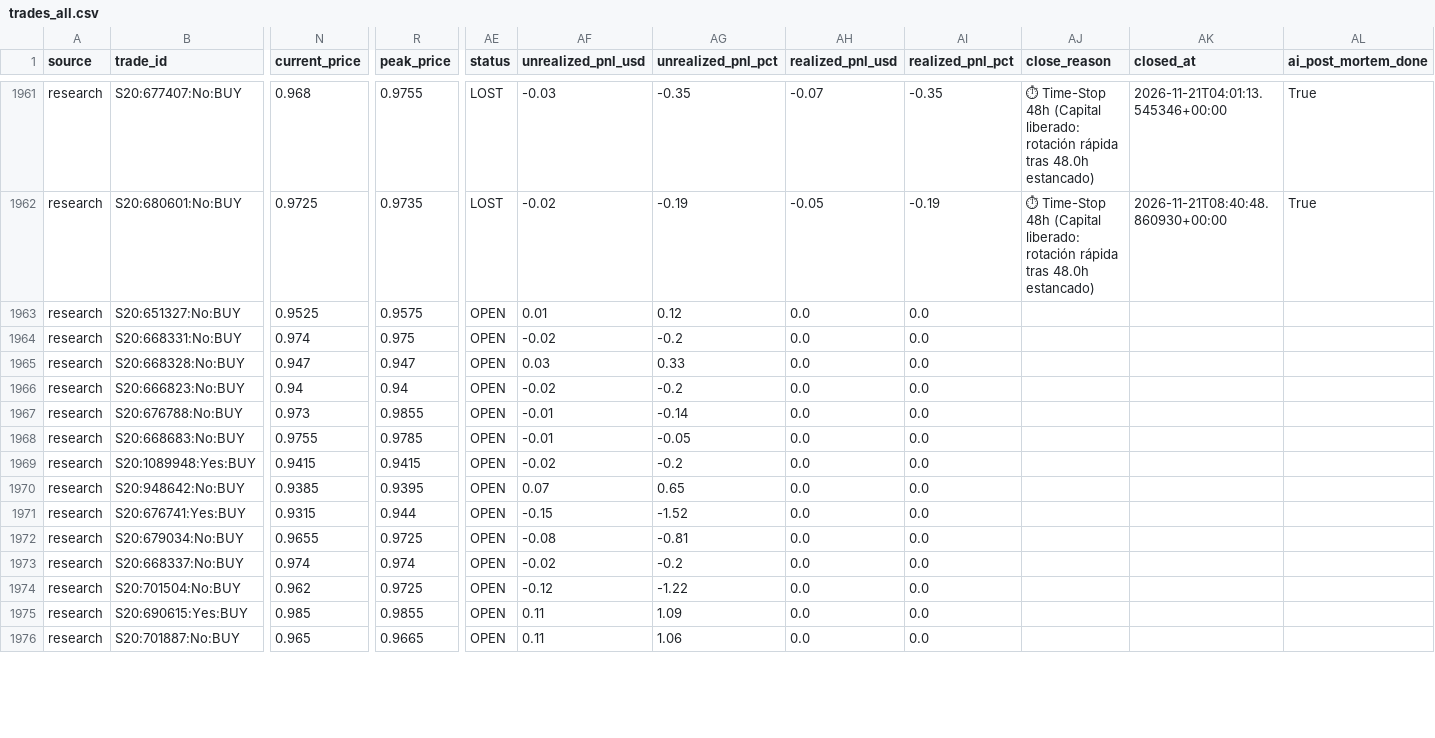
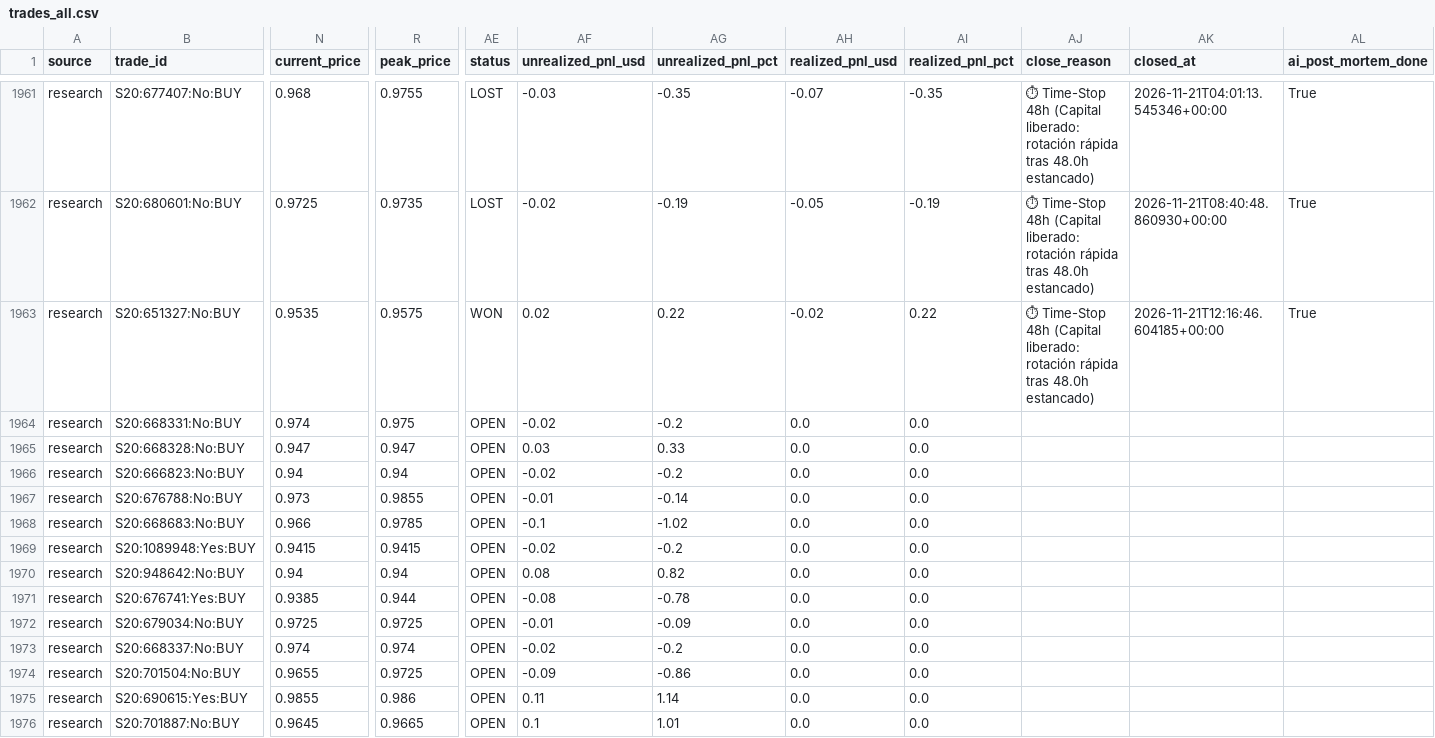
Before and after one commit to aguamarinac2-netizen/quant-polymarket-trackrecord, a CSV file: trades_all.csv, drawn as a sheet; only a part is shown, gaps mark what is left out; the diff covers the shown part only; the diff names each change by its address in the sheet, - before the commit and + after, or states it on an @@ line.

```diff
--- a/trades_all.csv
+++ b/trades_all.csv
-N1963 (current_price): 0.9525
+N1963 (current_price): 0.9535
-AE1963 (status): OPEN
+AE1963 (status): WON
-AF1963 (unrealized_pnl_usd): 0.01
+AF1963 (unrealized_pnl_usd): 0.02
-AG1963 (unrealized_pnl_pct): 0.12
+AG1963 (unrealized_pnl_pct): 0.22
-AH1963 (realized_pnl_usd): 0.0
+AH1963 (realized_pnl_usd): -0.02
-AI1963 (realized_pnl_pct): 0.0
+AI1963 (realized_pnl_pct): 0.22
-AJ1963 (close_reason): (empty)
+AJ1963 (close_reason): ⏱ Time-Stop 48h (Capital liberado: rotación rápida tras 48.0h estancado)
-AK1963 (closed_at): (empty)
+AK1963 (closed_at): 2026-11-21T12:16:46.604185+00:00
-AL1963 (ai_post_mortem_done): (empty)
+AL1963 (ai_post_mortem_done): True
-N1968 (current_price): 0.9755
+N1968 (current_price): 0.966
-AF1968 (unrealized_pnl_usd): -0.01
+AF1968 (unrealized_pnl_usd): -0.1
-AG1968 (unrealized_pnl_pct): -0.05
+AG1968 (unrealized_pnl_pct): -1.02
-N1970 (current_price): 0.9385
+N1970 (current_price): 0.94
-R1970 (peak_price): 0.9395
+R1970 (peak_price): 0.94
-AF1970 (unrealized_pnl_usd): 0.07
+AF1970 (unrealized_pnl_usd): 0.08
-AG1970 (unrealized_pnl_pct): 0.65
+AG1970 (unrealized_pnl_pct): 0.82
-N1971 (current_price): 0.9315
+N1971 (current_price): 0.9385
-AF1971 (unrealized_pnl_usd): -0.15
+AF1971 (unrealized_pnl_usd): -0.08
-AG1971 (unrealized_pnl_pct): -1.52
+AG1971 (unrealized_pnl_pct): -0.78
-N1972 (current_price): 0.9655
+N1972 (current_price): 0.9725
-AF1972 (unrealized_pnl_usd): -0.08
+AF1972 (unrealized_pnl_usd): -0.01
-AG1972 (unrealized_pnl_pct): -0.81
+AG1972 (unrealized_pnl_pct): -0.09
-N1974 (current_price): 0.962
+N1974 (current_price): 0.9655
-AF1974 (unrealized_pnl_usd): -0.12
+AF1974 (unrealized_pnl_usd): -0.09
-AG1974 (unrealized_pnl_pct): -1.22
+AG1974 (unrealized_pnl_pct): -0.86
-N1975 (current_price): 0.985
+N1975 (current_price): 0.9855
-R1975 (peak_price): 0.9855
+R1975 (peak_price): 0.986
-AG1975 (unrealized_pnl_pct): 1.09
+AG1975 (unrealized_pnl_pct): 1.14
-N1976 (current_price): 0.965
+N1976 (current_price): 0.9645
-AF1976 (unrealized_pnl_usd): 0.11
+AF1976 (unrealized_pnl_usd): 0.1
-AG1976 (unrealized_pnl_pct): 1.06
+AG1976 (unrealized_pnl_pct): 1.01
```
Also changed, not shown: 1 added row and 25 edited cells elsewhere in this file, 7 other files.
